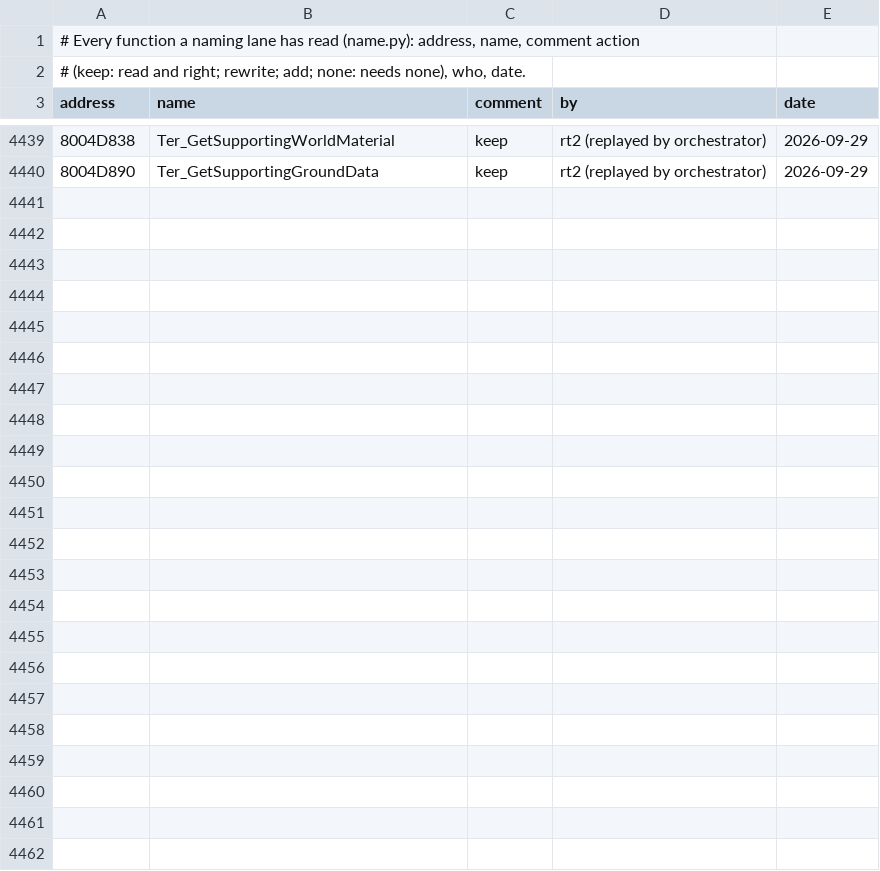
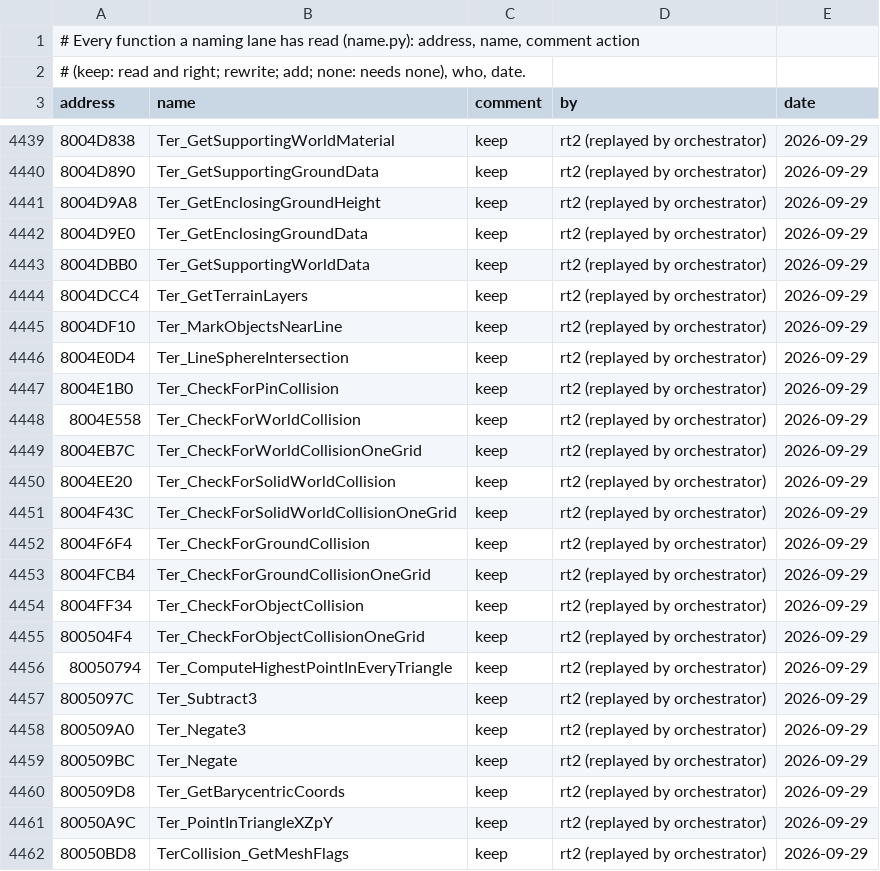
Before and after one commit to mitsevox/tw2004, a TSV file: config/GW4E69/review.tsv, drawn as a sheet; only a part is shown, gaps mark what is left out; the diff names each change by its address in the sheet, - before the commit and + after, or states it on an @@ line.

```diff
--- a/config/GW4E69/review.tsv
+++ b/config/GW4E69/review.tsv
+row 4441: 8004D9A8 | Ter_GetEnclosingGroundHeight | keep | rt2 (replayed by orchestrator) | 2026-09-29
+row 4442: 8004D9E0 | Ter_GetEnclosingGroundData | keep | rt2 (replayed by orchestrator) | 2026-09-29
+row 4443: 8004DBB0 | Ter_GetSupportingWorldData | keep | rt2 (replayed by orchestrator) | 2026-09-29
+row 4444: 8004DCC4 | Ter_GetTerrainLayers | keep | rt2 (replayed by orchestrator) | 2026-09-29
+row 4445: 8004DF10 | Ter_MarkObjectsNearLine | keep | rt2 (replayed by orchestrator) | 2026-09-29
+row 4446: 8004E0D4 | Ter_LineSphereIntersection | keep | rt2 (replayed by orchestrator) | 2026-09-29
+row 4447: 8004E1B0 | Ter_CheckForPinCollision | keep | rt2 (replayed by orchestrator) | 2026-09-29
+row 4448: 8004E558 | Ter_CheckForWorldCollision | keep | rt2 (replayed by orchestrator) | 2026-09-29
+row 4449: 8004EB7C | Ter_CheckForWorldCollisionOneGrid | keep | rt2 (replayed by orchestrator) | 2026-09-29
+row 4450: 8004EE20 | Ter_CheckForSolidWorldCollision | keep | rt2 (replayed by orchestrator) | 2026-09-29
+row 4451: 8004F43C | Ter_CheckForSolidWorldCollisionOneGrid | keep | rt2 (replayed by orchestrator) | 2026-09-29
+row 4452: 8004F6F4 | Ter_CheckForGroundCollision | keep | rt2 (replayed by orchestrator) | 2026-09-29
+row 4453: 8004FCB4 | Ter_CheckForGroundCollisionOneGrid | keep | rt2 (replayed by orchestrator) | 2026-09-29
+row 4454: 8004FF34 | Ter_CheckForObjectCollision | keep | rt2 (replayed by orchestrator) | 2026-09-29
+row 4455: 800504F4 | Ter_CheckForObjectCollisionOneGrid | keep | rt2 (replayed by orchestrator) | 2026-09-29
+row 4456: 80050794 | Ter_ComputeHighestPointInEveryTriangle | keep | rt2 (replayed by orchestrator) | 2026-09-29
+row 4457: 8005097C | Ter_Subtract3 | keep | rt2 (replayed by orchestrator) | 2026-09-29
+row 4458: 800509A0 | Ter_Negate3 | keep | rt2 (replayed by orchestrator) | 2026-09-29
+row 4459: 800509BC | Ter_Negate | keep | rt2 (replayed by orchestrator) | 2026-09-29
+row 4460: 800509D8 | Ter_GetBarycentricCoords | keep | rt2 (replayed by orchestrator) | 2026-09-29
+row 4461: 80050A9C | Ter_PointInTriangleXZpY | keep | rt2 (replayed by orchestrator) | 2026-09-29
+row 4462: 80050BD8 | TerCollision_GetMeshFlags | keep | rt2 (replayed by orchestrator) | 2026-09-29
```
Also changed, not shown: 9 other files.
